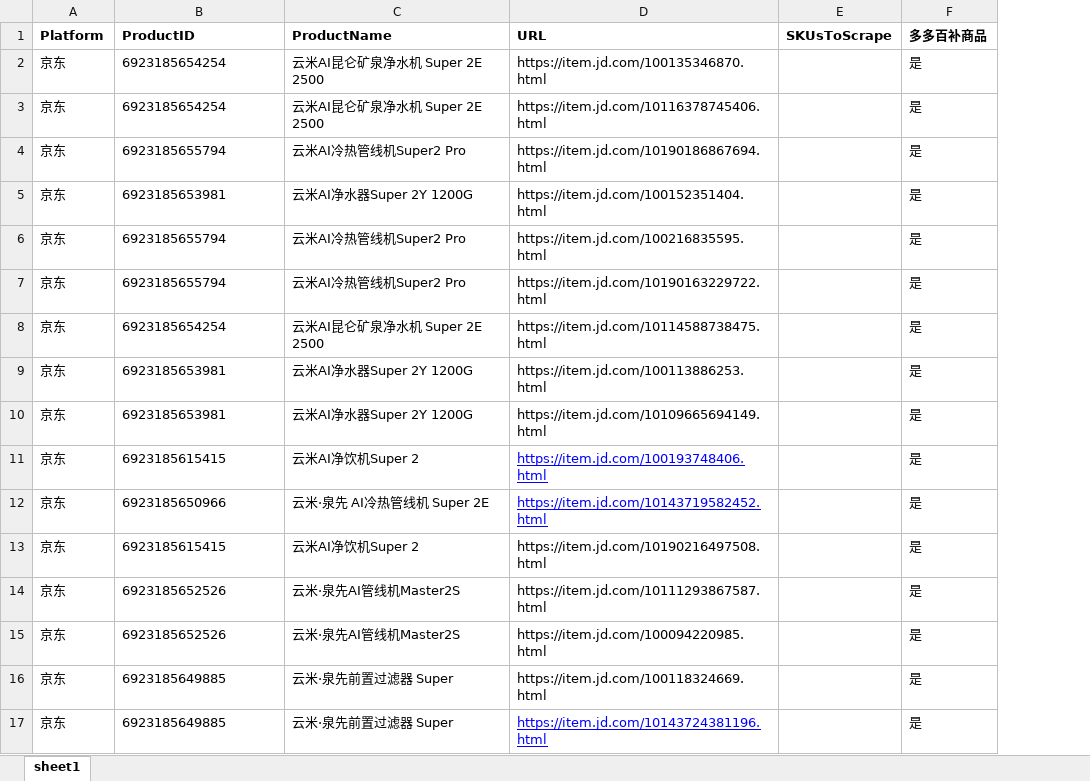
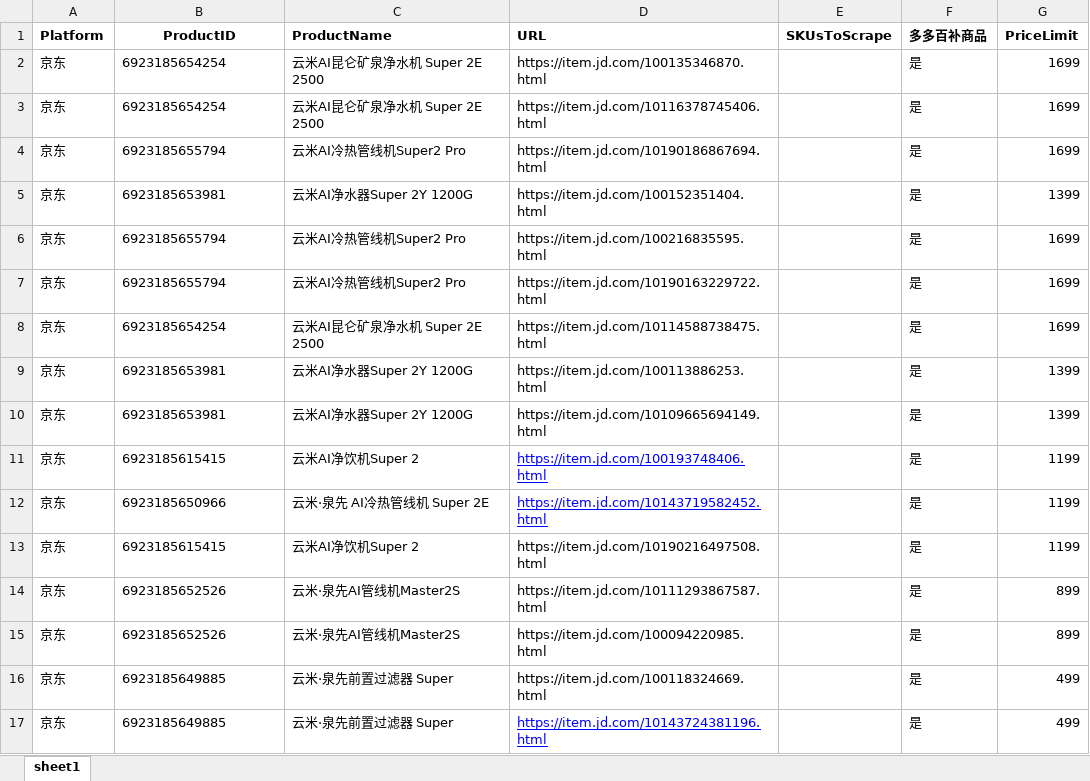
Before and after one commit to youyi666/price_scraper, an Excel workbook: tasks.xlsx, sheet sheet1, drawn as a sheet; values as stored, in another font and other column widths than the file's, no borders; the diff names each change by its address in the sheet, - before the commit and + after, or states it on an @@ line.

```diff
--- a/tasks.xlsx (sheet sheet1)
+++ b/tasks.xlsx (sheet sheet1)
+column G (PriceLimit), rows 2-17: 1699 | 1699 | 1699 | 1399 | 1699 | 1699 | 1699 | 1399 | 1399 | 1199 | 1199 | 1199 | 899 | 899 | 499 | 499
-B1 alignment: left
+B1 alignment: center
```
Also changed, not shown: price-check.xlsx, 4 other files.
